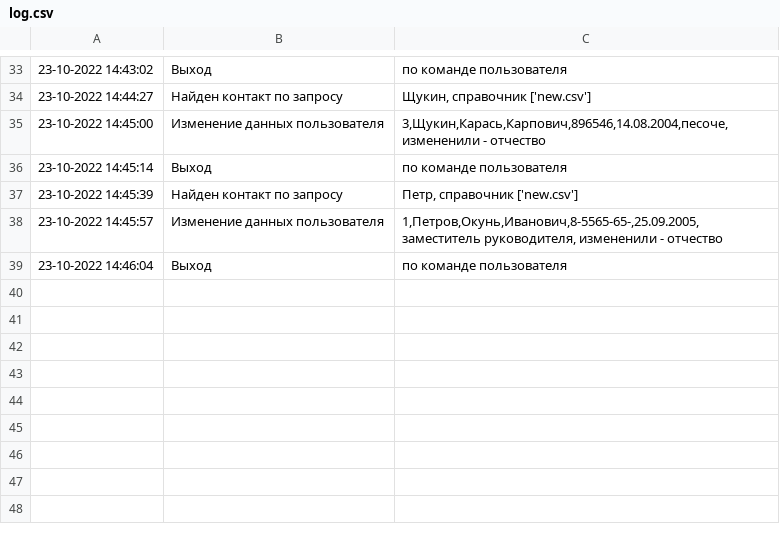
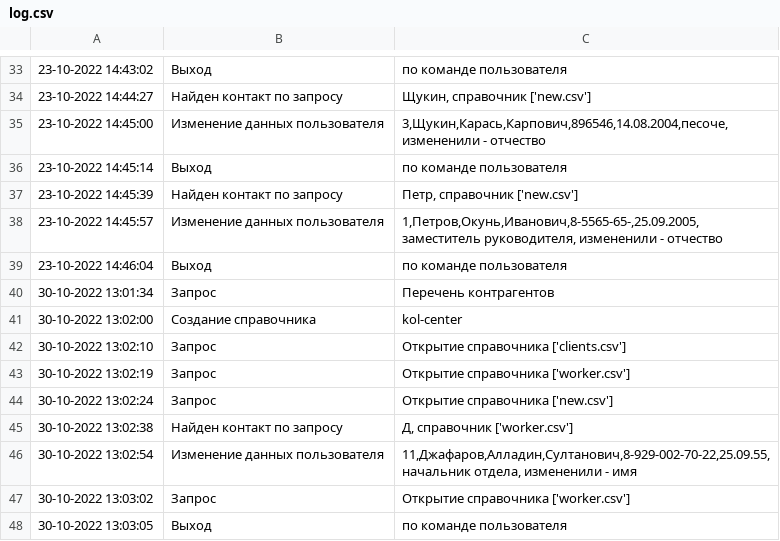
Before and after one commit to Alexey913/python, a CSV file: log.csv, drawn as a sheet; only a part is shown, gaps mark what is left out; the diff names each change by its address in the sheet, - before the commit and + after, or states it on an @@ line.

```diff
--- a/log.csv
+++ b/log.csv
+row 40: 30-10-2022 13:01:34 | Запрос | Перечень контрагентов
+row 41: 30-10-2022 13:02:00 | Создание справочника | kol-center
+row 42: 30-10-2022 13:02:10 | Запрос | Открытие справочника ['clients.csv']
+row 43: 30-10-2022 13:02:19 | Запрос | Открытие справочника ['worker.csv']
+row 44: 30-10-2022 13:02:24 | Запрос | Открытие справочника ['new.csv']
+row 45: 30-10-2022 13:02:38 | Найден контакт по запросу | Д, справочник ['worker.csv']
+row 46: 30-10-2022 13:02:54 | Изменение данных пользователя | 11,Джафаров,Алладин,Султанович,8-929-002-70-22,25.09.55,начальник отдела, измененили - имя
+row 47: 30-10-2022 13:03:02 | Запрос | Открытие справочника ['worker.csv']
+row 48: 30-10-2022 13:03:05 | Выход | по команде пользователя
```
Also changed, not shown: 2 other files.
